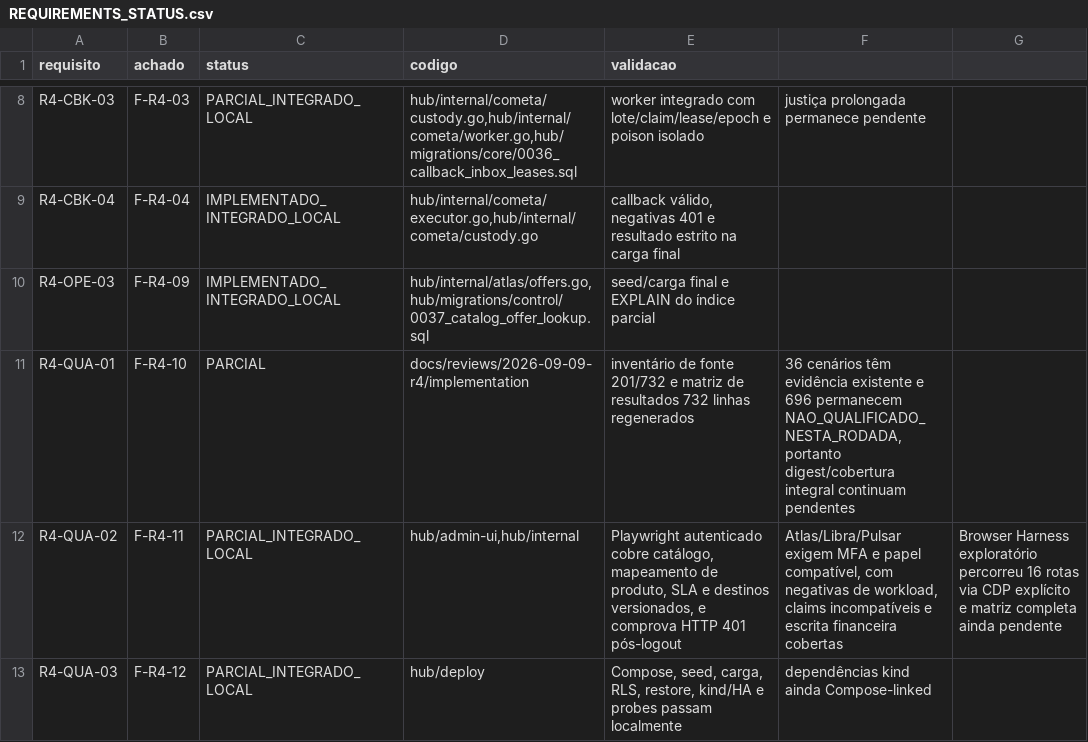
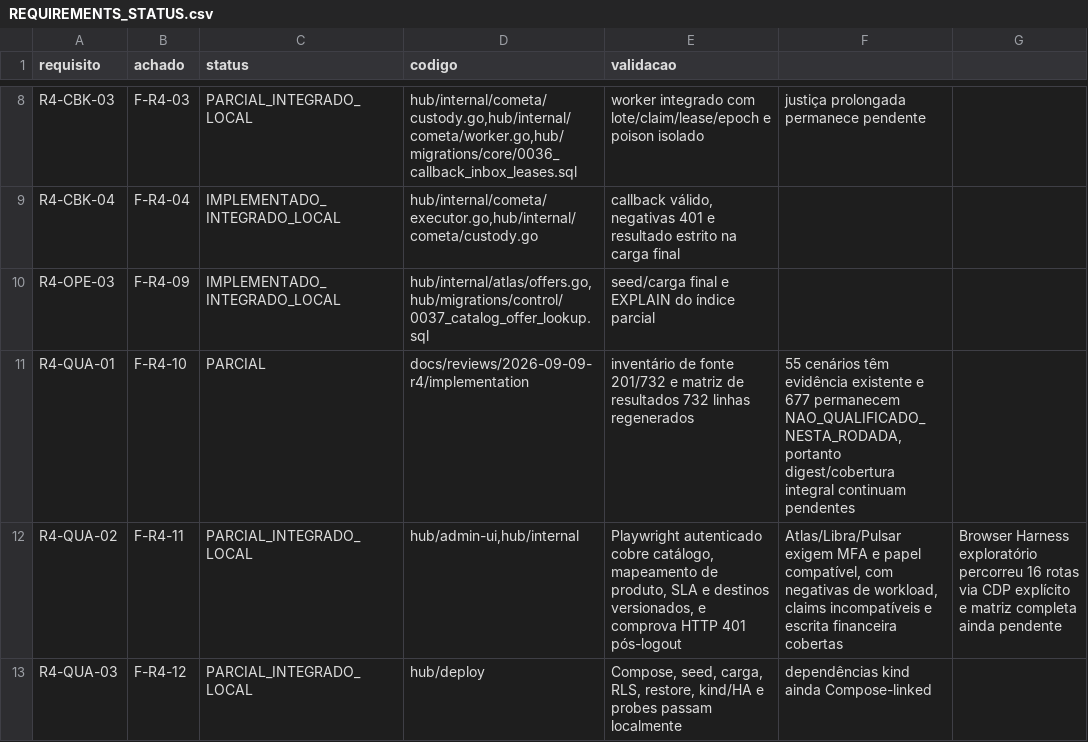
Before and after one commit to leandroclf/ai-hub, a CSV file: docs/reviews/2026-09-09-r4/implementation/REQUIREMENTS_STATUS.csv, drawn as a sheet; only a part is shown, gaps mark what is left out.

```diff
--- a/docs/reviews/2026-09-09-r4/implementation/REQUIREMENTS_STATUS.csv
+++ b/docs/reviews/2026-09-09-r4/implementation/REQUIREMENTS_STATUS.csv
@@ -10,3 +10,3 @@ R4-CBK-04;F-R4-04;IMPLEMENTADO_INTEGRADO_LOCAL;hub/internal/cometa/executor.go,h
 R4-OPE-03;F-R4-09;IMPLEMENTADO_INTEGRADO_LOCAL;hub/internal/atlas/offers.go,hub/migrations/control/0037_catalog_offer_lookup.sql;seed/carga final e EXPLAIN do índice parcial
-R4-QUA-01;F-R4-10;PARCIAL;docs/reviews/2026-09-09-r4/implementation;inventário de fonte 201/732 e matriz de resultados 732 linhas regenerados; 36 cenários têm evidência existente e 696 permanecem NAO_QUALIFICADO_NESTA_RODADA, portanto digest/cobertura integral continuam pendentes
+R4-QUA-01;F-R4-10;PARCIAL;docs/reviews/2026-09-09-r4/implementation;inventário de fonte 201/732 e matriz de resultados 732 linhas regenerados; 55 cenários têm evidência existente e 677 permanecem NAO_QUALIFICADO_NESTA_RODADA, portanto digest/cobertura integral continuam pendentes
 R4-QUA-02;F-R4-11;PARCIAL_INTEGRADO_LOCAL;hub/admin-ui,hub/internal;Playwright autenticado cobre catálogo, mapeamento de produto, SLA e destinos versionados, e comprova HTTP 401 pós-logout; Atlas/Libra/Pulsar exigem MFA e papel compatível, com negativas de workload, claims incompatíveis e escrita financeira cobertas; Browser Harness exploratório percorreu 16 rotas via CDP explícito e matriz completa ainda pendente
```
Also changed, not shown: docs/reviews/2026-09-09-r4/implementation/RESULT-MATRIX-732-CENARIOS.csv, docs/reviews/2026-09-09-r4/implementation/SCENARIO_RESULTS.csv, 3 other files.
